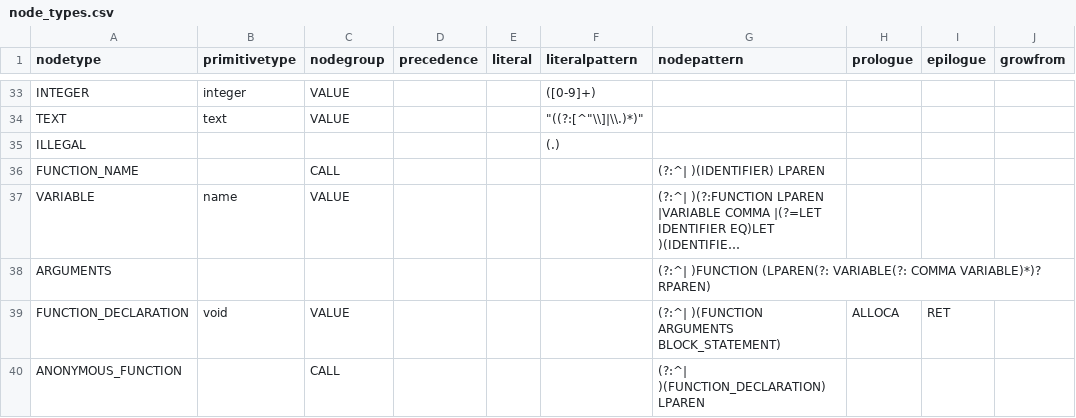
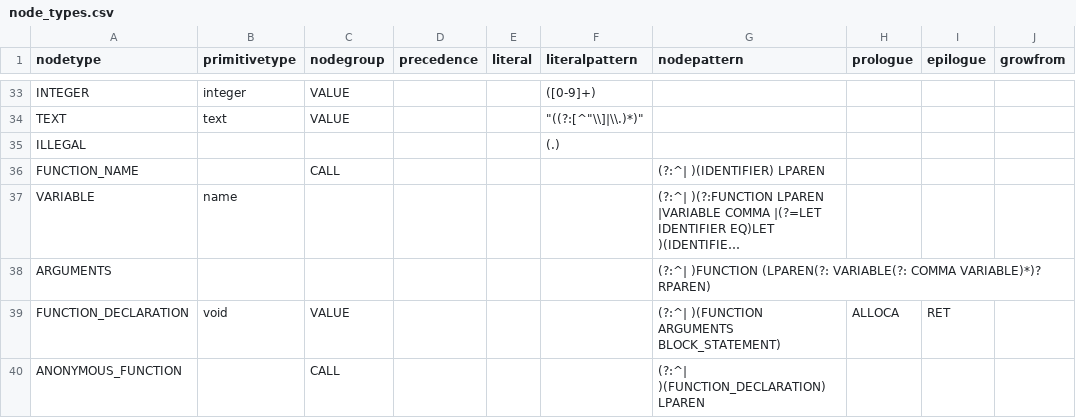
Before and after one commit to soft-lang/soft, a CSV file: languages/monkey/node_types.csv, drawn as a sheet; only a part is shown, gaps mark what is left out; long unchanged cells end in …; the diff names each change by its address in the sheet, - before the commit and + after, or states it on an @@ line.

```diff
--- a/languages/monkey/node_types.csv
+++ b/languages/monkey/node_types.csv
-C37 (nodegroup): VALUE
+C37 (nodegroup): (empty)
```
Also changed, not shown: languages/lox/node_types.csv, 8 other files.
